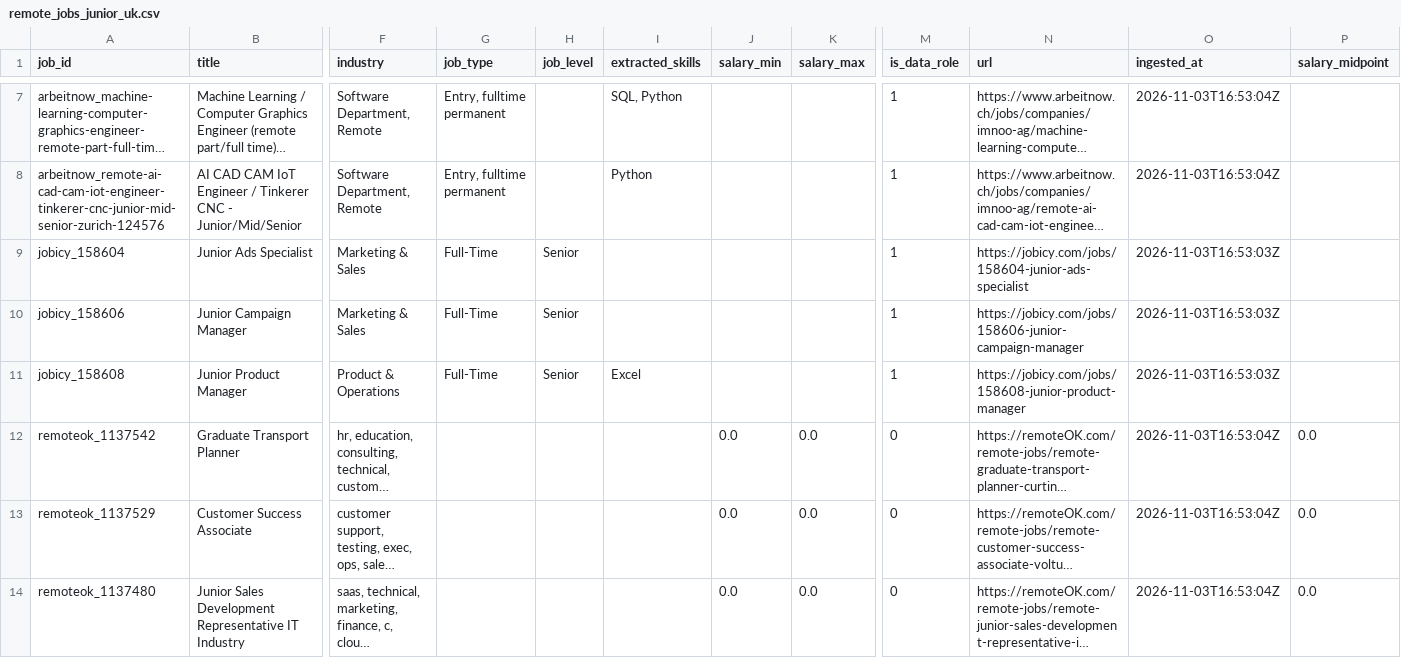
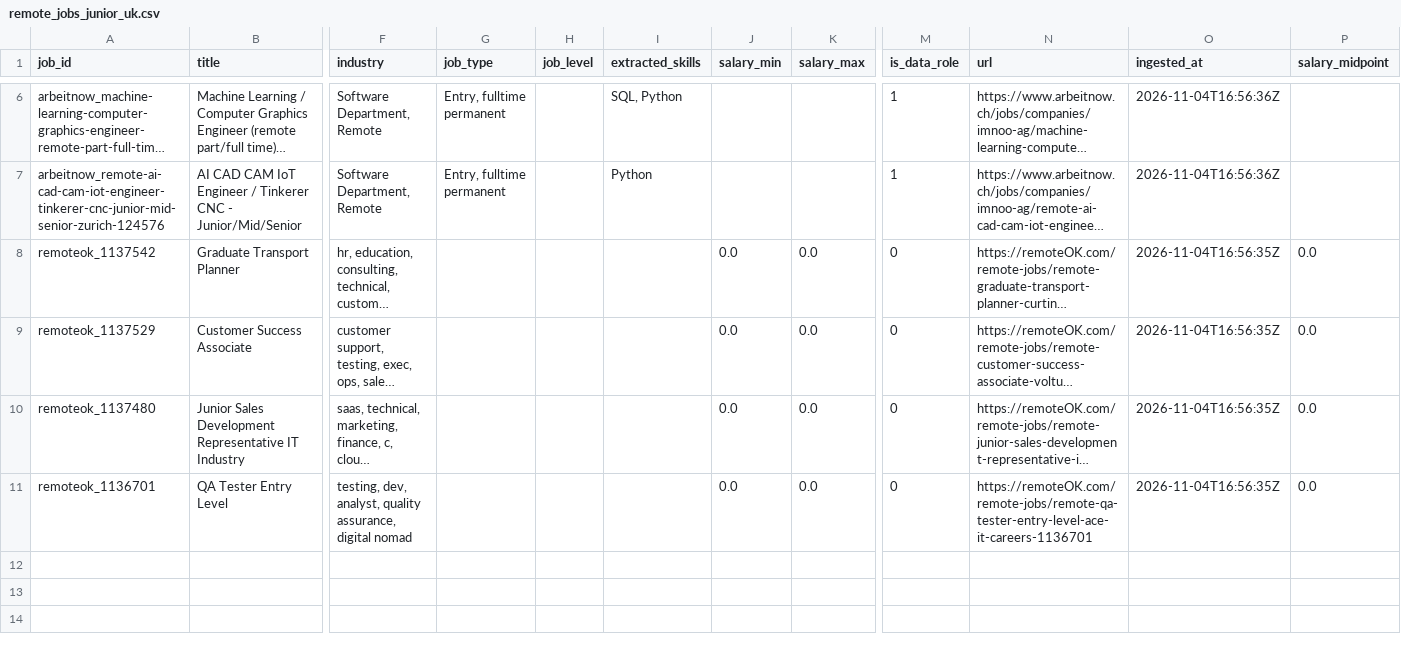
Before and after one commit to toonice/remote-job-market-pipeline, a CSV file: data/remote_jobs_junior_uk.csv, drawn as a sheet; only a part is shown, gaps mark what is left out; long unchanged cells end in …; removed rows and columns are numbered as before the commit, all else as after; rows hold the shown columns only; the diff covers the shown part only; the diff names each change by its address in the sheet, - before the commit and + after, or states it on an @@ line.

```diff
--- a/data/remote_jobs_junior_uk.csv
+++ b/data/remote_jobs_junior_uk.csv
-O6:O7 (ingested_at): 2026-11-03T16:53:04Z
+O6:O7 (ingested_at): 2026-11-04T16:56:36Z
-row 9: jobicy_158604 | Junior Ads Specialist | Marketing & Sales | Full-Time | Senior |  |  |  | 1 | https://jobicy.com/jobs/158604-junior-ads-specialist | 2026-11-03T16:53:03Z
-row 10: jobicy_158606 | Junior Campaign Manager | Marketing & Sales | Full-Time | Senior |  |  |  | 1 | https://jobicy.com/jobs/158606-junior-campaign-manager | 2026-11-03T16:53:03Z
-row 11: jobicy_158608 | Junior Product Manager | Product & Operations | Full-Time | Senior | Excel |  |  | 1 | https://jobicy.com/jobs/158608-junior-product-manager | 2026-11-03T16:53:03Z
-O8:O10 (ingested_at): 2026-11-03T16:53:04Z
+O8:O10 (ingested_at): 2026-11-04T16:56:35Z
+row 11: remoteok_1136701 | QA Tester Entry Level | testing, dev, analyst, quality assurance, digital nomad |  |  |  | 0.0 | 0.0 | 0 | https://remoteOK.com/remote-jobs/remote-qa-tester-entry-level-ace-it-careers-1136701 | 2026-11-04T16:56:35Z | 0.0
```
Also changed, not shown: 3 added rows, 4 removed rows and 7 edited cells elsewhere in this file, 4 other files.
